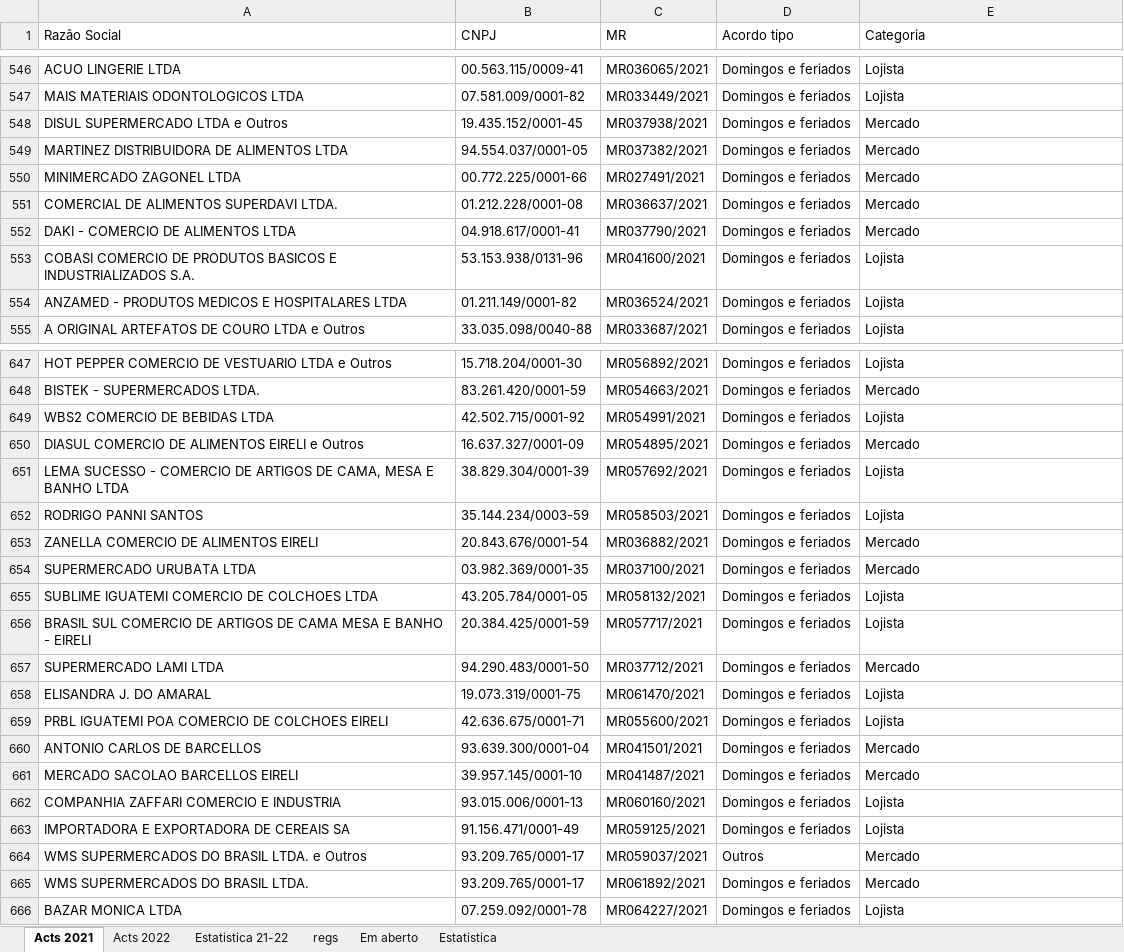
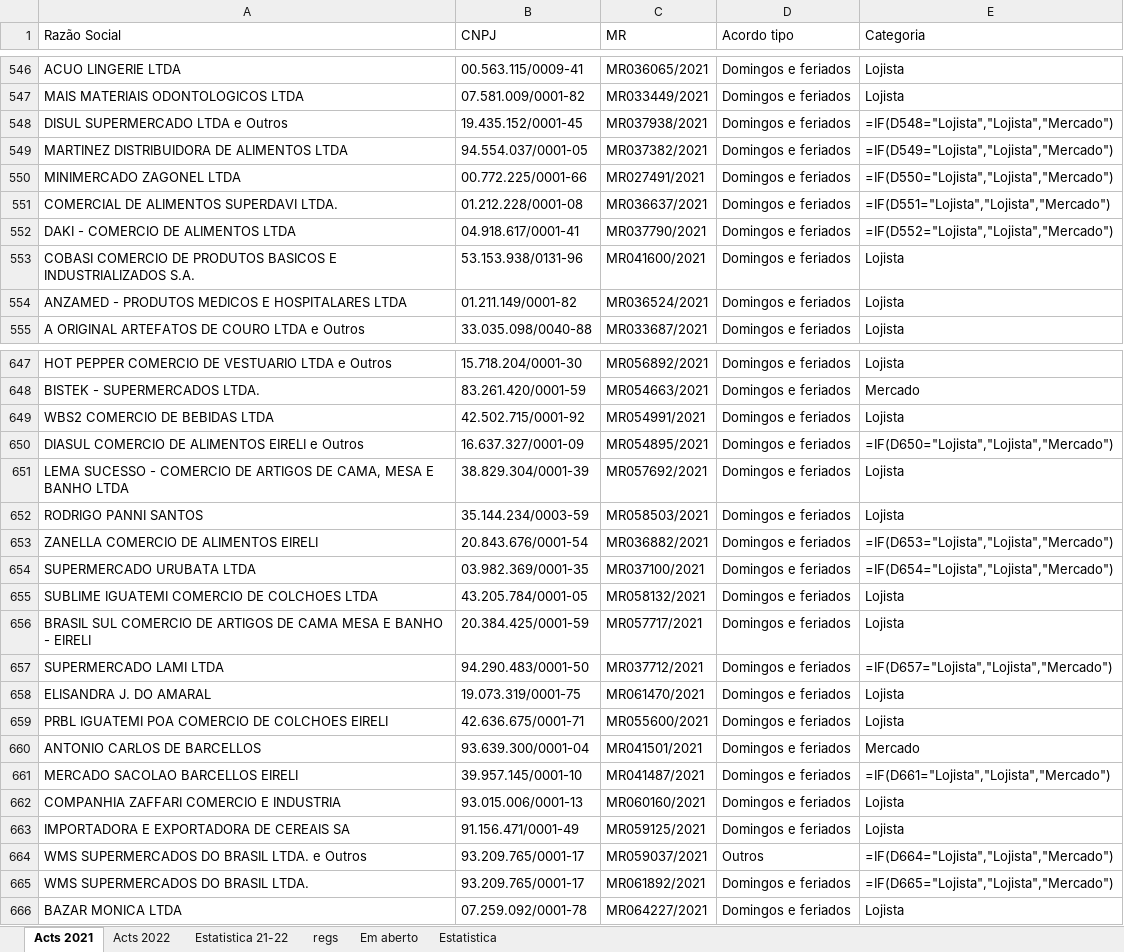
Before and after one commit to HlDANN/actsdist, an Excel workbook: regs.xlsx, sheet Acts 2021, drawn as a sheet; only a part is shown, gaps mark what is left out; values as stored, in another font and other column widths than the file's, no borders; formulas without a stored value are shown as written; the diff covers the shown part only; the diff names each change by its address in the sheet, - before the commit and + after, or states it on an @@ line.

```diff
--- a/regs.xlsx (sheet Acts 2021)
+++ b/regs.xlsx (sheet Acts 2021)
-E548 (Categoria): Mercado
+E548 (Categoria): =IF(D548="Lojista","Lojista","Mercado")
-E549 (Categoria): Mercado
+E549 (Categoria): =IF(D549="Lojista","Lojista","Mercado")
-E550 (Categoria): Mercado
+E550 (Categoria): =IF(D550="Lojista","Lojista","Mercado")
-E551 (Categoria): Mercado
+E551 (Categoria): =IF(D551="Lojista","Lojista","Mercado")
-E552 (Categoria): Mercado
+E552 (Categoria): =IF(D552="Lojista","Lojista","Mercado")
-E650 (Categoria): Mercado
+E650 (Categoria): =IF(D650="Lojista","Lojista","Mercado")
-E653 (Categoria): Mercado
+E653 (Categoria): =IF(D653="Lojista","Lojista","Mercado")
-E654 (Categoria): Mercado
+E654 (Categoria): =IF(D654="Lojista","Lojista","Mercado")
-E657 (Categoria): Mercado
+E657 (Categoria): =IF(D657="Lojista","Lojista","Mercado")
-E661 (Categoria): Mercado
+E661 (Categoria): =IF(D661="Lojista","Lojista","Mercado")
-E664 (Categoria): Mercado
+E664 (Categoria): =IF(D664="Lojista","Lojista","Mercado")
-E665 (Categoria): Mercado
+E665 (Categoria): =IF(D665="Lojista","Lojista","Mercado")
```
Also changed, not shown: 11 edited cells elsewhere in this sheet, sheet Em aberto, sheet regs, sheet Estatistica, hidden cells, charts or pictures, 1 other file.
